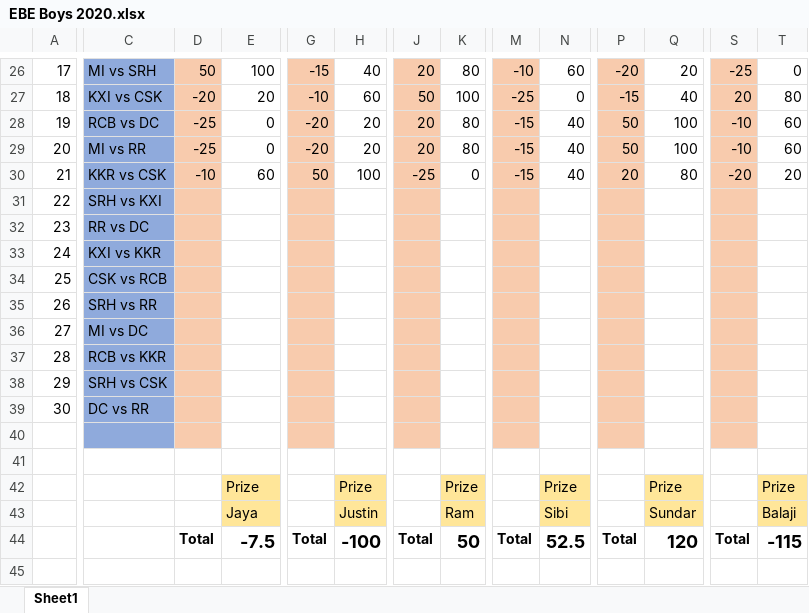
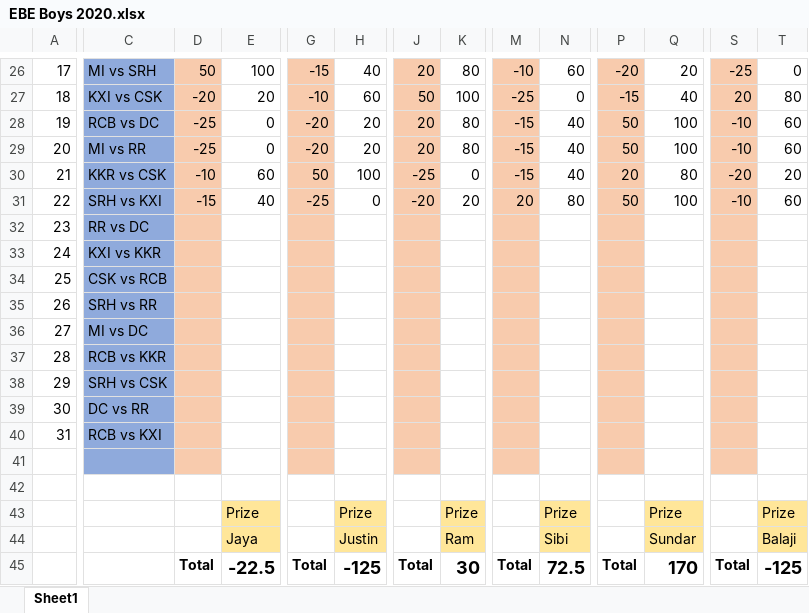
Before and after one commit to PaulJustin/IPL, an Excel workbook: EBE Boys 2020.xlsx, sheet Sheet1, drawn as a sheet; only a part is shown, gaps mark what is left out; values as stored, in another font and other column widths than the file's, no borders; conditional formats not drawn; addresses are those after the commit; rows hold the shown columns only; the diff names each change by its address in the sheet, - before the commit and + after, or states it on an @@ line.

```diff
--- a/EBE Boys 2020.xlsx (sheet Sheet1)
+++ b/EBE Boys 2020.xlsx (sheet Sheet1)
-D31: (empty)
+D31: -15
-E31: (empty)
+E31: 40
-G31: (empty)
+G31: -25
-H31: (empty)
+H31: 0
-J31: (empty)
+J31: -20
-K31: (empty)
+K31: 20
-M31: (empty)
+M31: 20
-N31: (empty)
+N31: 80
-P31: (empty)
+P31: 50
-Q31: (empty)
+Q31: 100
-S31: (empty)
+S31: -10
-T31: (empty)
+T31: 60
+row 40: 31 | RCB vs KXI
-E45: -7.5
+E45: -22.5
-H45: -100
+H45: -125
-K45: 50
+K45: 30
-N45: 52.5
+N45: 72.5
-Q45: 120
+Q45: 170
-T45: -115
+T45: -125
```
Also changed, not shown: formulas that keep their value, AFA 2020.xlsx.
